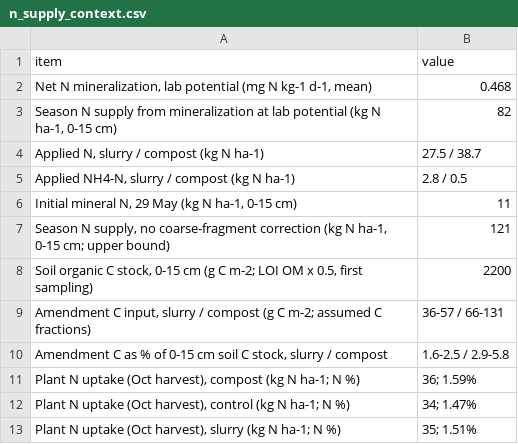
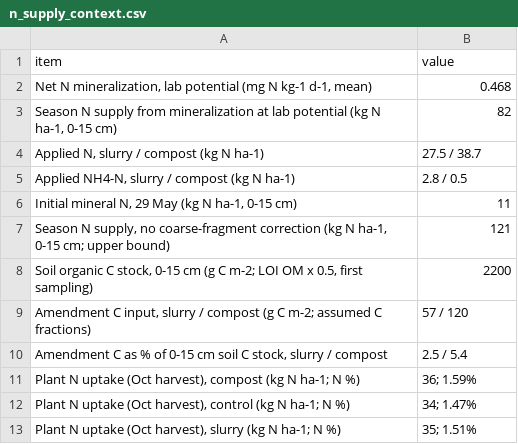
Before and after one commit to elizabethforbes/Churchtown-Dairy-Flux-experiment, a CSV file: output/tables/n_supply_context.csv, drawn as a sheet.

```diff
--- a/output/tables/n_supply_context.csv
+++ b/output/tables/n_supply_context.csv
@@ -8,4 +8,4 @@
 "Soil organic C stock, 0-15 cm (g C m-2; LOI OM x 0.5, first sampling)","2200"
-"Amendment C input, slurry / compost (g C m-2; assumed C fractions)","36-57 / 66-131"
-"Amendment C as % of 0-15 cm soil C stock, slurry / compost","1.6-2.5 / 2.9-5.8"
+"Amendment C input, slurry / compost (g C m-2; assumed C fractions)","57 / 120"
+"Amendment C as % of 0-15 cm soil C stock, slurry / compost","2.5 / 5.4"
 "Plant N uptake (Oct harvest),  compost  (kg N ha-1; N %)","36; 1.59%"
```
Also changed, not shown: 5 other files.
